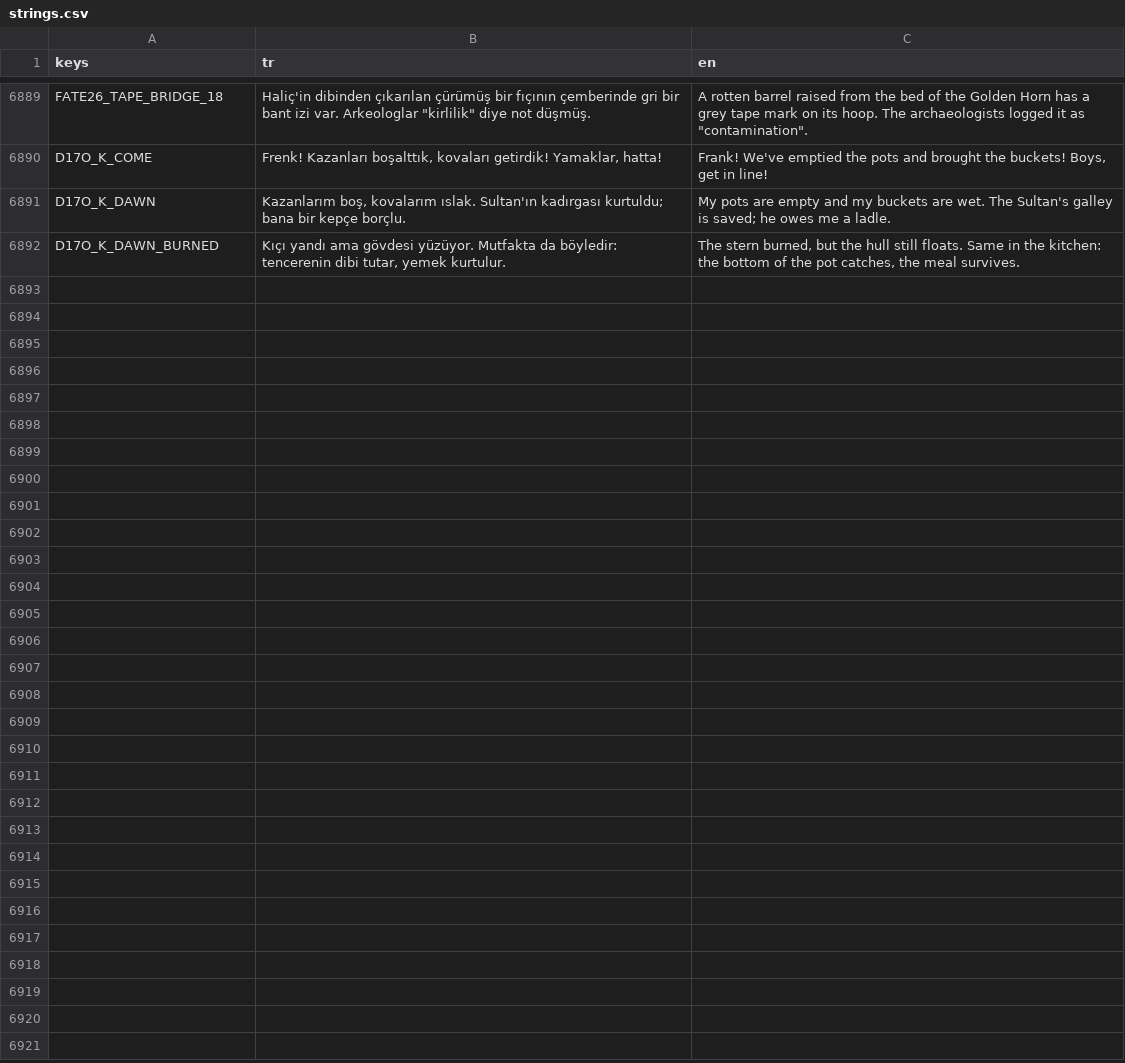
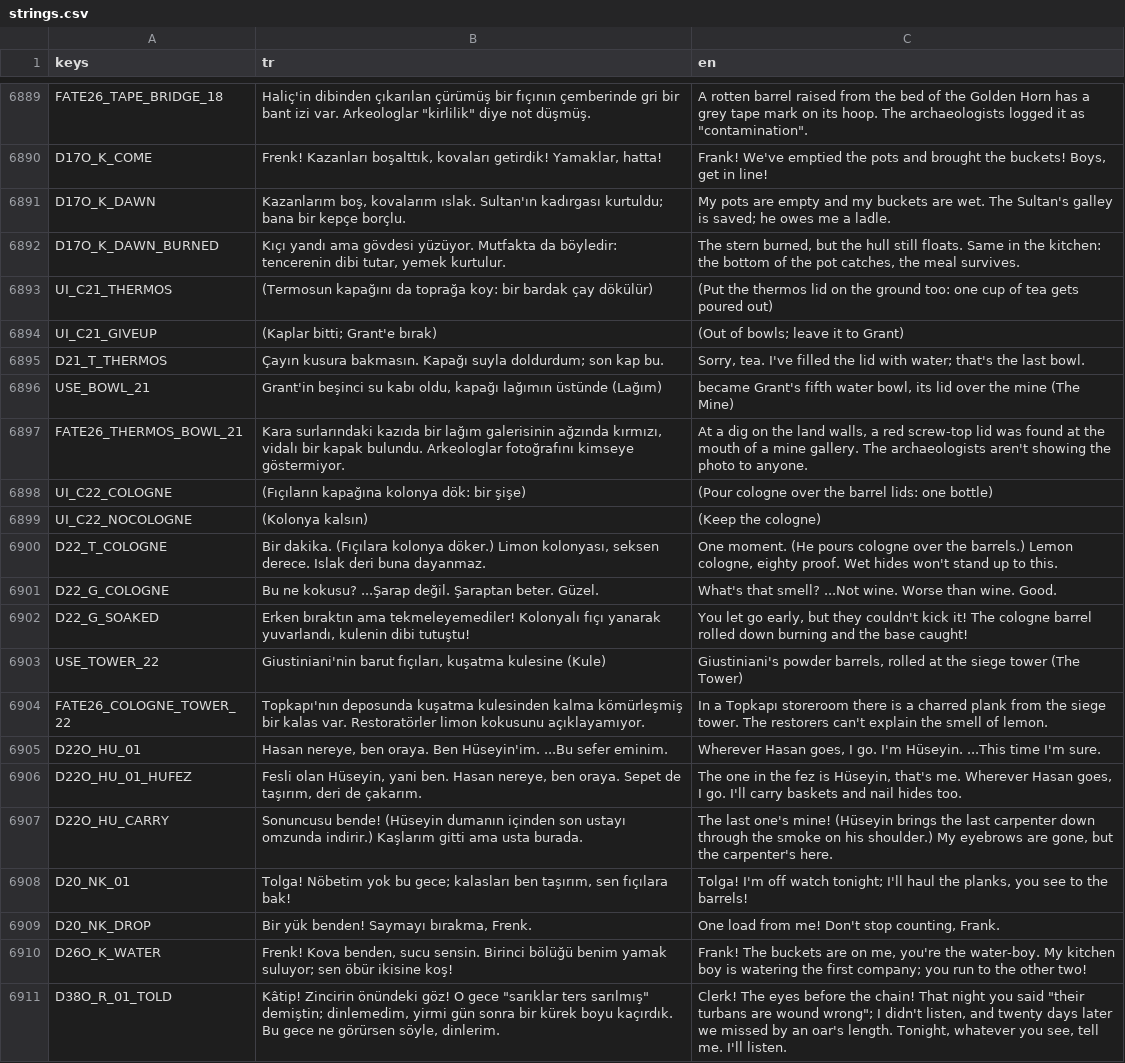
Before and after one commit to TradersEntertainment/nothistorygame, a CSV file: i18n/strings.csv, drawn as a sheet; only a part is shown, gaps mark what is left out.

```diff
--- a/i18n/strings.csv
+++ b/i18n/strings.csv
@@ -6962 +6962,20 @@ D17O_K_DAWN,"Kazanlarım boş, kovalarım ıslak. Sultan'ın kadırgası kurtuld
 D17O_K_DAWN_BURNED,"Kıçı yandı ama gövdesi yüzüyor. Mutfakta da böyledir: tencerenin dibi tutar, yemek kurtulur.","The stern burned, but the hull still floats. Same in the kitchen: the bottom of the pot catches, the meal survives."
+UI_C21_THERMOS,(Termosun kapağını da toprağa koy: bir bardak çay dökülür),(Put the thermos lid on the ground too: one cup of tea gets poured out)
+UI_C21_GIVEUP,(Kaplar bitti; Grant'e bırak),(Out of bowls; leave it to Grant)
+D21_T_THERMOS,Çayın kusura bakmasın. Kapağı suyla doldurdum; son kap bu.,"Sorry, tea. I've filled the lid with water; that's the last bowl."
+USE_BOWL_21,"Grant'in beşinci su kabı oldu, kapağı lağımın üstünde (Lağım)","became Grant's fifth water bowl, its lid over the mine (The Mine)"
+FATE26_THERMOS_BOWL_21,"Kara surlarındaki kazıda bir lağım galerisinin ağzında kırmızı, vidalı bir kapak bulundu. Arkeologlar fotoğrafını kimseye göstermiyor.","At a dig on the land walls, a red screw-top lid was found at the mouth of a mine gallery. The archaeologists aren't showing the photo to anyone."
+UI_C22_COLOGNE,(Fıçıların kapağına kolonya dök: bir şişe),(Pour cologne over the barrel lids: one bottle)
+UI_C22_NOCOLOGNE,(Kolonya kalsın),(Keep the cologne)
+D22_T_COLOGNE,"Bir dakika. (Fıçılara kolonya döker.) Limon kolonyası, seksen derece. Islak deri buna dayanmaz.","One moment. (He pours cologne over the barrels.) Lemon cologne, eighty proof. Wet hides won't stand up to this."
+D22_G_COLOGNE,Bu ne kokusu? ...Şarap değil. Şaraptan beter. Güzel.,What's that smell? ...Not wine. Worse than wine. Good.
+D22_G_SOAKED,"Erken bıraktın ama tekmeleyemediler! Kolonyalı fıçı yanarak yuvarlandı, kulenin dibi tutuştu!","You let go early, but they couldn't kick it! The cologne barrel rolled down burning and the base caught!"
+USE_TOWER_22,"Giustiniani'nin barut fıçıları, kuşatma kulesine (Kule)","Giustiniani's powder barrels, rolled at the siege tower (The Tower)"
+FATE26_COLOGNE_TOWER_22,Topkapı'nın deposunda kuşatma kulesinden kalma kömürleşmiş bir kalas var. Restoratörler limon kokusunu açıklayamıyor.,In a Topkapı storeroom there is a charred plank from the siege tower. The restorers can't explain the smell of lemon.
+D22O_HU_01,"Hasan nereye, ben oraya. Ben Hüseyin'im. ...Bu sefer eminim.","Wherever Hasan goes, I go. I'm Hüseyin. ...This time I'm sure."
+D22O_HU_01_HUFEZ,"Fesli olan Hüseyin, yani ben. Hasan nereye, ben oraya. Sepet de taşırım, deri de çakarım.","The one in the fez is Hüseyin, that's me. Wherever Hasan goes, I go. I'll carry baskets and nail hides too."
+D22O_HU_CARRY,Sonuncusu bende! (Hüseyin dumanın içinden son ustayı omzunda indirir.) Kaşlarım gitti ama usta burada.,"The last one's mine! (Hüseyin brings the last carpenter down through the smoke on his shoulder.) My eyebrows are gone, but the carpenter's here."
+D20_NK_01,"Tolga! Nöbetim yok bu gece; kalasları ben taşırım, sen fıçılara bak!","Tolga! I'm off watch tonight; I'll haul the planks, you see to the barrels!"
+D20_NK_DROP,"Bir yük benden! Saymayı bırakma, Frenk.","One load from me! Don't stop counting, Frank."
+D26O_K_WATER,"Frenk! Kova benden, sucu sensin. Birinci bölüğü benim yamak suluyor; sen öbür ikisine koş!","Frank! The buckets are on me, you're the water-boy. My kitchen boy is watering the first company; you run to the other two!"
+D38O_R_01_TOLD,"Kâtip! Zincirin önündeki göz! O gece ""sarıklar ters sarılmış"" demiştin; dinlemedim, yirmi gün sonra bir kürek boyu kaçırdık. Bu gece ne görürsen söyle, dinlerim.","Clerk! The eyes before the chain! That night you said ""their turbans are wound wrong""; I didn't listen, and twenty days later we missed by an oar's length. Tonight, whatever you see, tell me. I'll listen."
```
Also changed, not shown: docs/voice/VOICE_MAP.csv, 14 other files.
